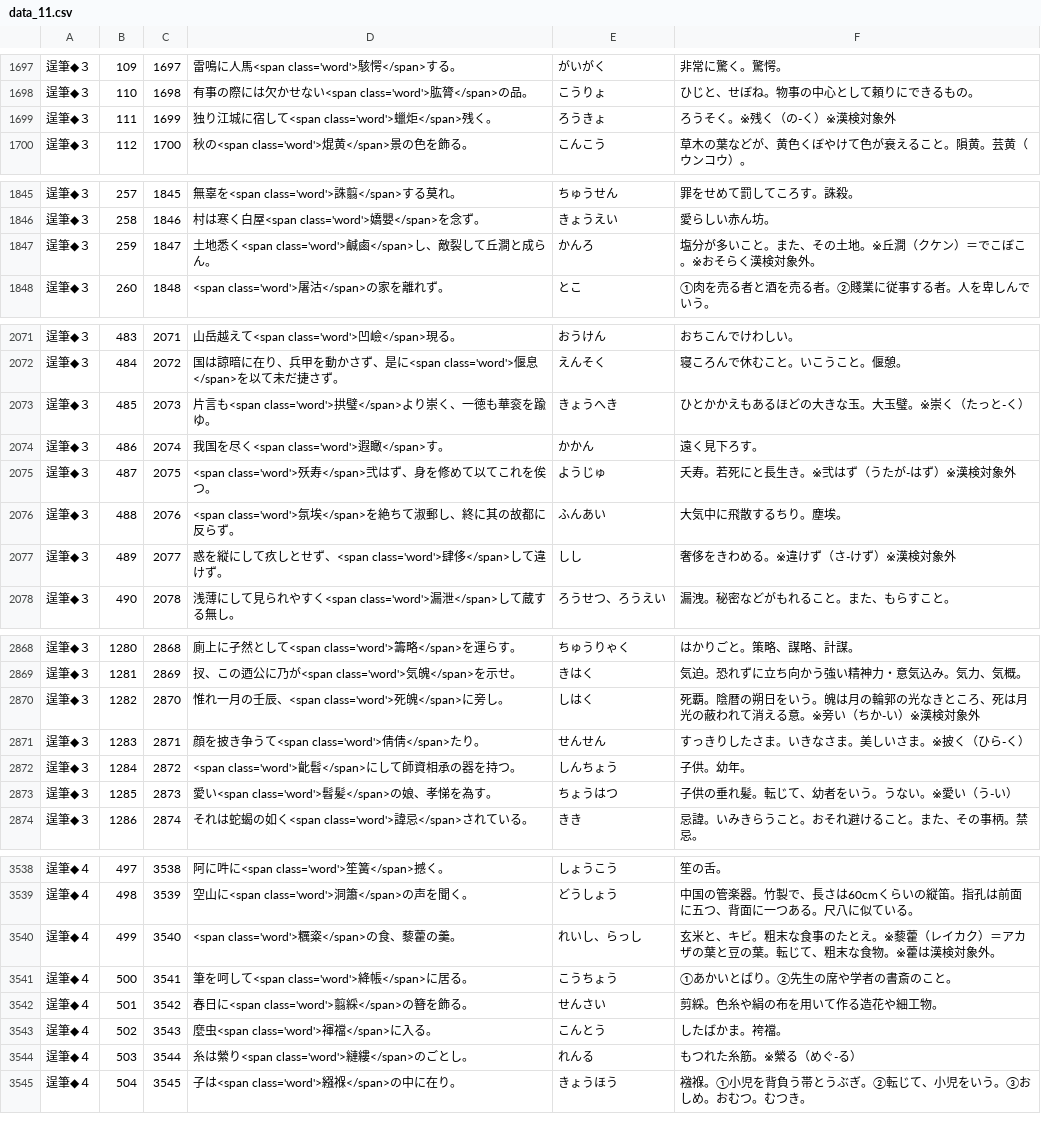
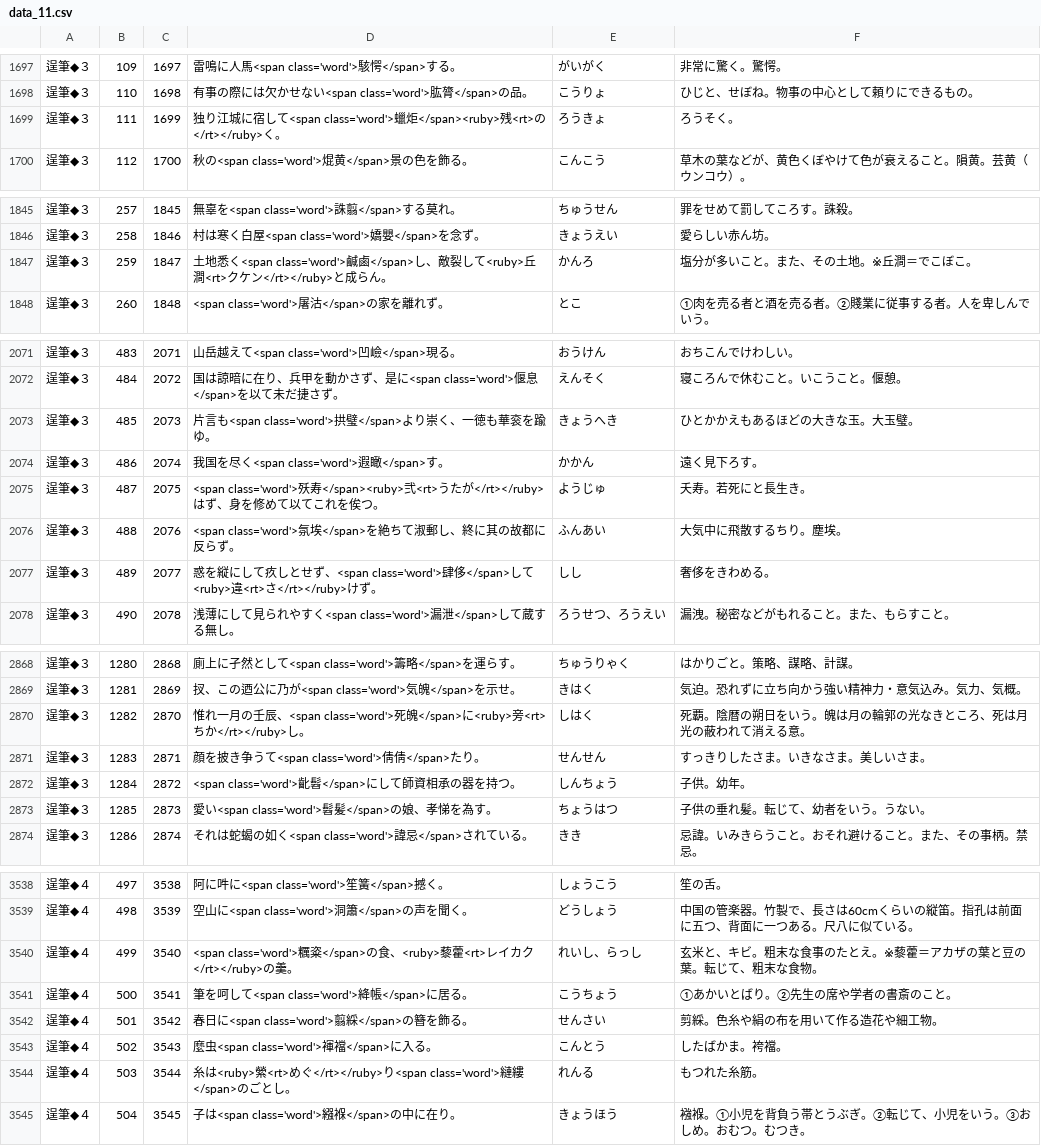
Before and after one commit to milchibi/milchibi.github.io, a CSV file: data_11.csv, drawn as a sheet; only a part is shown, gaps mark what is left out; the diff covers the shown part only.

Commit message:
Update data_11.csv

```diff
--- a/data_11.csv
+++ b/data_11.csv
@@ -1698,3 +1698,3 @@
 逞筆◆３,110,1698,有事の際には欠かせない<span class='word'>肱膂</span>の品。,こうりょ,ひじと、せぼね。物事の中心として頼りにできるもの。
-逞筆◆３,111,1699,独り江城に宿して<span class='word'>蠟炬</span>残く。,ろうきょ,ろうそく。※残く（の-く）※漢検対象外
+逞筆◆３,111,1699,独り江城に宿して<span class='word'>蠟炬</span><ruby>残<rt>の</rt></ruby>く。,ろうきょ,ろうそく。
 逞筆◆３,112,1700,秋の<span class='word'>焜黄</span>景の色を飾る。,こんこう,草木の葉などが、黄色くぼやけて色が衰えること。隕黄。芸黄（ウンコウ）。
@@ -1846,3 +1846,3 @@
 逞筆◆３,258,1846,村は寒く白屋<span class='word'>嬌嬰</span>を念ず。,きょうえい,愛らしい赤ん坊。
-逞筆◆３,259,1847,土地悉く<span class='word'>鹹鹵</span>し、敵裂して丘澗と成らん。,かんろ,塩分が多いこと。また、その土地。※丘澗（クケン）＝でこぼこ。※おそらく漢検対象外。
+逞筆◆３,259,1847,土地悉く<span class='word'>鹹鹵</span>し、敵裂して<ruby>丘澗<rt>クケン</rt></ruby>と成らん。,かんろ,塩分が多いこと。また、その土地。※丘澗＝でこぼこ。
 逞筆◆３,260,1848,<span class='word'>屠沽</span>の家を離れず。,とこ,①肉を売る者と酒を売る者。②賤業に従事する者。人を卑しんでいう。
@@ -2072,7 +2072,7 @@
 逞筆◆３,484,2072,国は諒暗に在り、兵甲を動かさず、是に<span class='word'>偃息</span>を以て未だ捷さず。,えんそく,寝ころんで休むこと。いこうこと。偃憩。
-逞筆◆３,485,2073,片言も<span class='word'>拱璧</span>より崇く、一徳も華衮を踰ゆ。,きょうへき,ひとかかえもあるほどの大きな玉。大玉璧。※崇く（たっと-く）
+逞筆◆３,485,2073,片言も<span class='word'>拱璧</span>より崇く、一徳も華衮を踰ゆ。,きょうへき,ひとかかえもあるほどの大きな玉。大玉璧。
 逞筆◆３,486,2074,我国を尽く<span class='word'>遐瞰</span>す。,かかん,遠く見下ろす。
-逞筆◆３,487,2075,<span class='word'>殀寿</span>弐はず、身を修めて以てこれを俟つ。,ようじゅ,夭寿。若死にと長生き。※弐はず（うたが-はず）※漢検対象外
+逞筆◆３,487,2075,<span class='word'>殀寿</span><ruby>弐<rt>うたが</rt></ruby>はず、身を修めて以てこれを俟つ。,ようじゅ,夭寿。若死にと長生き。
 逞筆◆３,488,2076,<span class='word'>氛埃</span>を絶ちて淑郵し、終に其の故都に反らず。,ふんあい,大気中に飛散するちり。塵埃。
-逞筆◆３,489,2077,惑を縦にして疚しとせず、<span class='word'>肆侈</span>して違けず。,しし,奢侈をきわめる。※違けず（さ-けず）※漢検対象外
+逞筆◆３,489,2077,惑を縦にして疚しとせず、<span class='word'>肆侈</span>して<ruby>違<rt>さ</rt></ruby>けず。,しし,奢侈をきわめる。
 逞筆◆３,490,2078,浅薄にして見られやすく<span class='word'>漏泄</span>して蔵する無し。,ろうせつ、ろうえい,漏洩。秘密などがもれること。また、もらすこと。
@@ -2869,6 +2869,6 @@
 逞筆◆３,1281,2869,扠、この迺公に乃が<span class='word'>気魄</span>を示せ。,きはく,気迫。恐れずに立ち向かう強い精神力・意気込み。気力、気概。
-逞筆◆３,1282,2870,惟れ一月の壬辰、<span class='word'>死魄</span>に旁し。,しはく,死覇。陰暦の朔日をいう。魄は月の輪郭の光なきところ、死は月光の蔽われて消える意。※旁い（ちか-い）※漢検対象外
-逞筆◆３,1283,2871,顔を披き争うて<span class='word'>倩倩</span>たり。,せんせん,すっきりしたさま。いきなさま。美しいさま。※披く（ひら-く）
+逞筆◆３,1282,2870,惟れ一月の壬辰、<span class='word'>死魄</span>に<ruby>旁<rt>ちか</rt></ruby>し。,しはく,死覇。陰暦の朔日をいう。魄は月の輪郭の光なきところ、死は月光の蔽われて消える意。
+逞筆◆３,1283,2871,顔を披き争うて<span class='word'>倩倩</span>たり。,せんせん,すっきりしたさま。いきなさま。美しいさま。
 逞筆◆３,1284,2872,<span class='word'>齔髫</span>にして師資相承の器を持つ。,しんちょう,子供。幼年。
-逞筆◆３,1285,2873,愛い<span class='word'>髫髪</span>の娘、孝悌を為す。,ちょうはつ,子供の垂れ髪。転じて、幼者をいう。うない。※愛い（う-い）
+逞筆◆３,1285,2873,愛い<span class='word'>髫髪</span>の娘、孝悌を為す。,ちょうはつ,子供の垂れ髪。転じて、幼者をいう。うない。
 逞筆◆３,1286,2874,それは蛇蝎の如く<span class='word'>諱忌</span>されている。,きき,忌諱。いみきらうこと。おそれ避けること。また、その事柄。禁忌。
@@ -3539,3 +3539,3 @@
 逞筆◆４,498,3539,空山に<span class='word'>洞簫</span>の声を聞く。,どうしょう,中国の管楽器。竹製で、長さは60cmくらいの縦笛。指孔は前面に五つ、背面に一つある。尺八に似ている。
-逞筆◆４,499,3540,<span class='word'>糲粢</span>の食、藜藿の羹。,れいし、らっし,玄米と、キビ。粗末な食事のたとえ。※藜藿（レイカク）＝アカザの葉と豆の葉。転じて、粗末な食物。※藿は漢検対象外。
+逞筆◆４,499,3540,<span class='word'>糲粢</span>の食、<ruby>藜藿<rt>レイカク</rt></ruby>の羹。,れいし、らっし,玄米と、キビ。粗末な食事のたとえ。※藜藿＝アカザの葉と豆の葉。転じて、粗末な食物。
 逞筆◆４,500,3541,筆を呵して<span class='word'>絳帳</span>に居る。,こうちょう,①あかいとばり。②先生の席や学者の書斎のこと。
@@ -3543,3 +3543,3 @@
 逞筆◆４,502,3543,麼虫<span class='word'>褌襠</span>に入る。,こんとう,したばかま。袴襠。
-逞筆◆４,503,3544,糸は縈り<span class='word'>縺縷</span>のごとし。,れんる,もつれた糸筋。※縈る（めぐ-る）
+逞筆◆４,503,3544,糸は<ruby>縈<rt>めぐ</rt></ruby>り<span class='word'>縺縷</span>のごとし。,れんる,もつれた糸筋。
 逞筆◆４,504,3545,子は<span class='word'>繦褓</span>の中に在り。,きょうほう,襁褓。①小児を背負う帯とうぶぎ。②転じて、小児をいう。③おしめ。おむつ。むつき。
```
Also changed, not shown: 88 edited cells elsewhere in this file.
